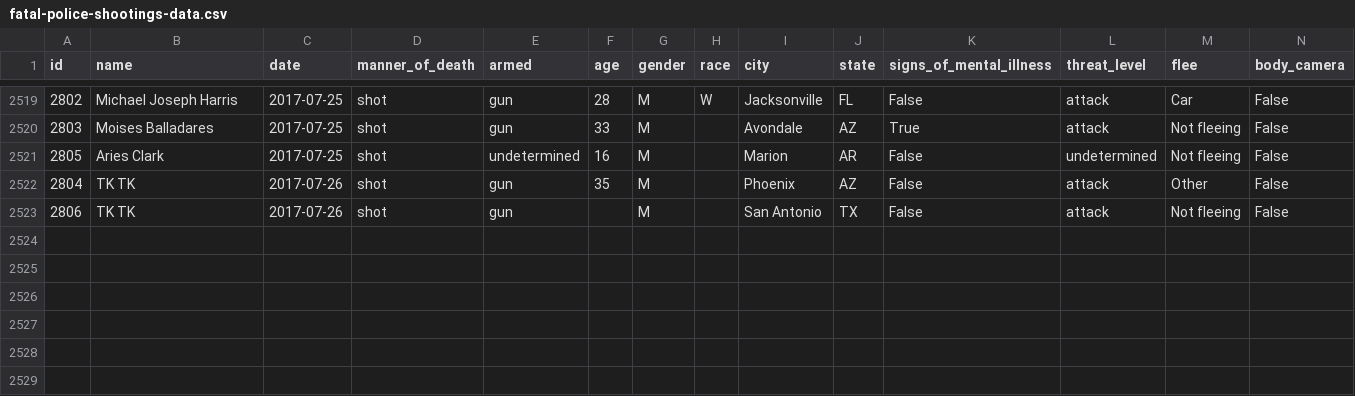
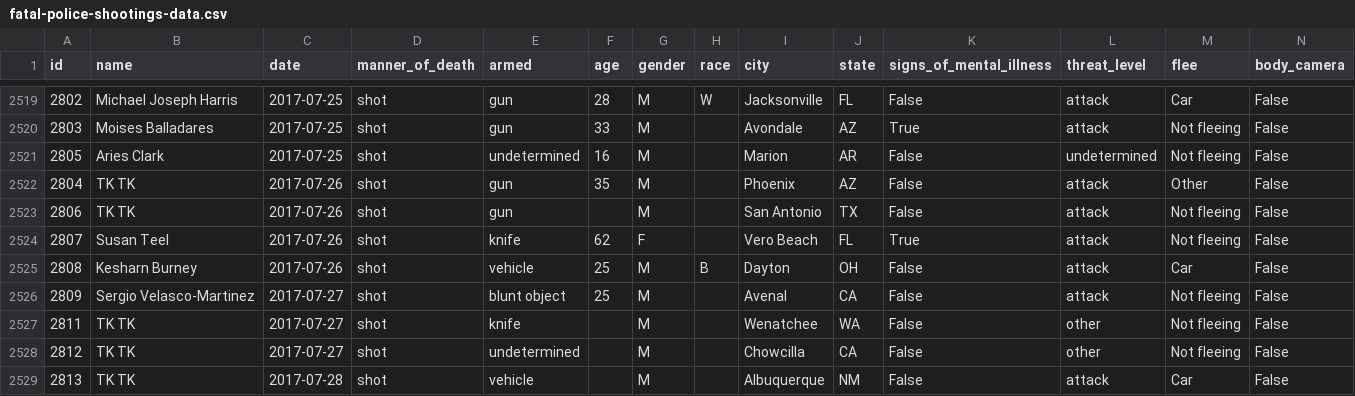
Before and after one commit to washingtonpost/data-police-shootings, a CSV file: fatal-police-shootings-data.csv, drawn as a sheet; only a part is shown, gaps mark what is left out.

Commit message:
2528 people have been shot and killed by police since Jan. 1, 2015.

```diff
--- a/fatal-police-shootings-data.csv
+++ b/fatal-police-shootings-data.csv
@@ -2523 +2523,7 @@ id,name,date,manner_of_death,armed,age,gender,race,city,state,signs_of_mental_il
 2806,TK TK,2017-07-26,shot,gun,,M,,San Antonio,TX,False,attack,Not fleeing,False
+2807,Susan Teel,2017-07-26,shot,knife,62,F,,Vero Beach,FL,True,attack,Not fleeing,False
+2808,Kesharn Burney,2017-07-26,shot,vehicle,25,M,B,Dayton,OH,False,attack,Car,False
+2809,Sergio Velasco-Martinez,2017-07-27,shot,blunt object,25,M,,Avenal,CA,False,attack,Not fleeing,False
+2811,TK TK,2017-07-27,shot,knife,,M,,Wenatchee,WA,False,other,Not fleeing,False
+2812,TK TK,2017-07-27,shot,undetermined,,M,,Chowcilla,CA,False,other,Not fleeing,False
+2813,TK TK,2017-07-28,shot,vehicle,,M,,Albuquerque,NM,False,attack,Car,False
```
